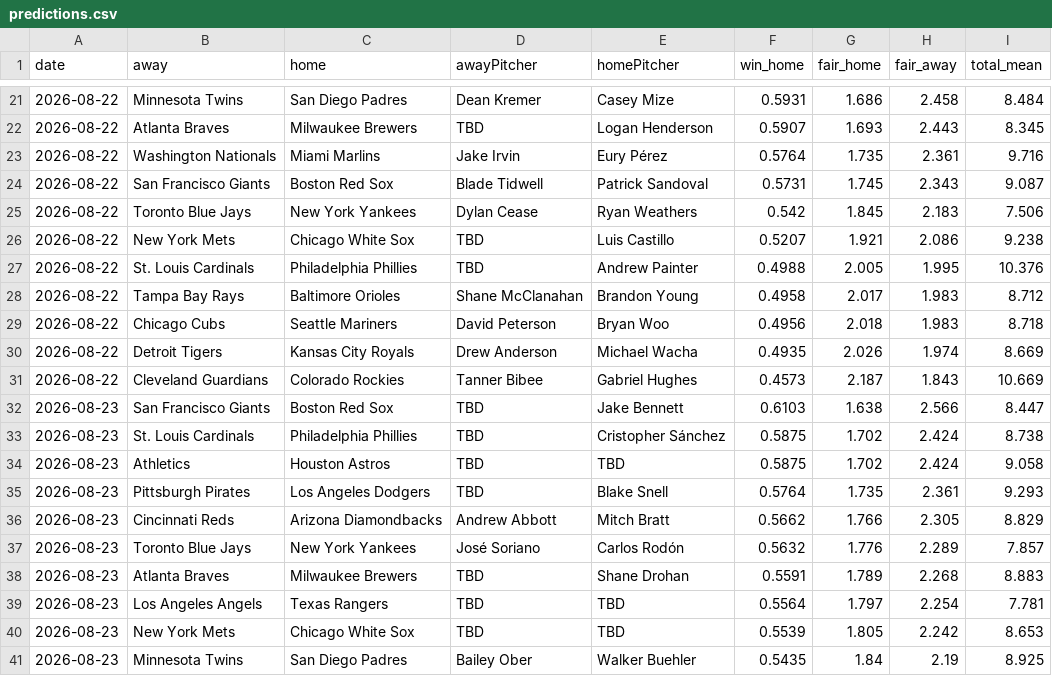
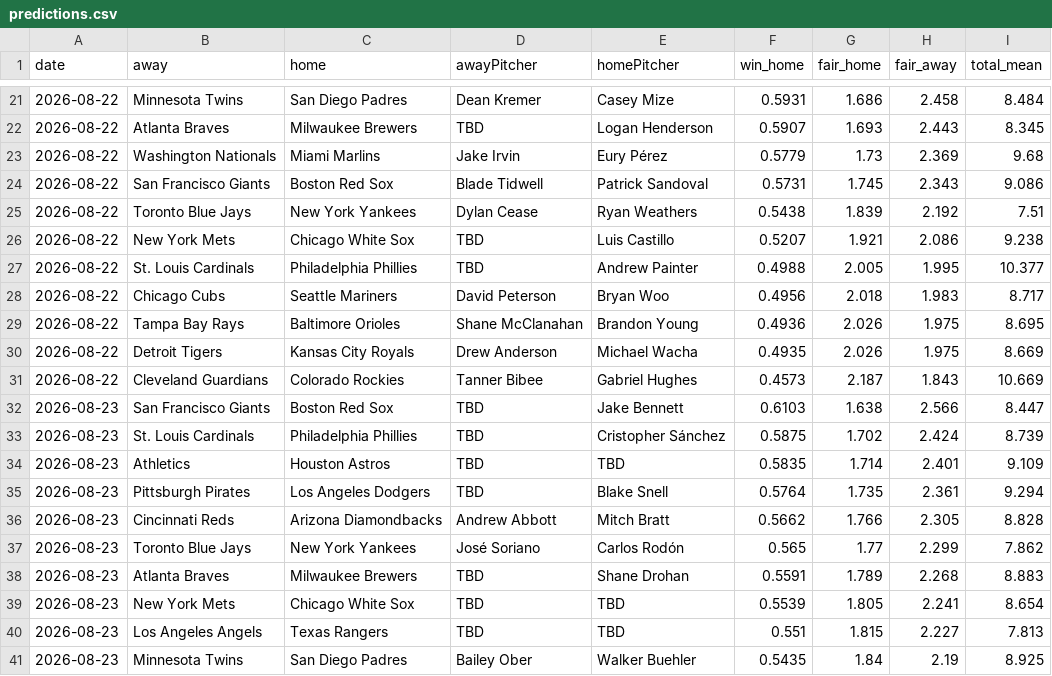
Before and after one commit to DanielTomaro13/MLB-Modelling, a CSV file: reports/predictions.csv, drawn as a sheet; only a part is shown, gaps mark what is left out; the diff covers the shown part only.

```diff
--- a/reports/predictions.csv
+++ b/reports/predictions.csv
@@ -22,20 +22,20 @@ date,away,home,awayPitcher,homePitcher,win_home,fair_home,fair_away,total_mean
 2026-08-22,Atlanta Braves,Milwaukee Brewers,TBD,Logan Henderson,0.5907,1.693,2.443,8.345
-2026-08-22,Washington Nationals,Miami Marlins,Jake Irvin,Eury Pérez,0.5764,1.735,2.361,9.716
-2026-08-22,San Francisco Giants,Boston Red Sox,Blade Tidwell,Patrick Sandoval,0.5731,1.745,2.343,9.087
-2026-08-22,Toronto Blue Jays,New York Yankees,Dylan Cease,Ryan Weathers,0.542,1.845,2.183,7.506
+2026-08-22,Washington Nationals,Miami Marlins,Jake Irvin,Eury Pérez,0.5779,1.73,2.369,9.68
+2026-08-22,San Francisco Giants,Boston Red Sox,Blade Tidwell,Patrick Sandoval,0.5731,1.745,2.343,9.086
+2026-08-22,Toronto Blue Jays,New York Yankees,Dylan Cease,Ryan Weathers,0.5438,1.839,2.192,7.51
 2026-08-22,New York Mets,Chicago White Sox,TBD,Luis Castillo,0.5207,1.921,2.086,9.238
-2026-08-22,St. Louis Cardinals,Philadelphia Phillies,TBD,Andrew Painter,0.4988,2.005,1.995,10.376
-2026-08-22,Tampa Bay Rays,Baltimore Orioles,Shane McClanahan,Brandon Young,0.4958,2.017,1.983,8.712
-2026-08-22,Chicago Cubs,Seattle Mariners,David Peterson,Bryan Woo,0.4956,2.018,1.983,8.718
-2026-08-22,Detroit Tigers,Kansas City Royals,Drew Anderson,Michael Wacha,0.4935,2.026,1.974,8.669
+2026-08-22,St. Louis Cardinals,Philadelphia Phillies,TBD,Andrew Painter,0.4988,2.005,1.995,10.377
+2026-08-22,Chicago Cubs,Seattle Mariners,David Peterson,Bryan Woo,0.4956,2.018,1.983,8.717
+2026-08-22,Tampa Bay Rays,Baltimore Orioles,Shane McClanahan,Brandon Young,0.4936,2.026,1.975,8.695
+2026-08-22,Detroit Tigers,Kansas City Royals,Drew Anderson,Michael Wacha,0.4935,2.026,1.975,8.669
 2026-08-22,Cleveland Guardians,Colorado Rockies,Tanner Bibee,Gabriel Hughes,0.4573,2.187,1.843,10.669
 2026-08-23,San Francisco Giants,Boston Red Sox,TBD,Jake Bennett,0.6103,1.638,2.566,8.447
-2026-08-23,St. Louis Cardinals,Philadelphia Phillies,TBD,Cristopher Sánchez,0.5875,1.702,2.424,8.738
-2026-08-23,Athletics,Houston Astros,TBD,TBD,0.5875,1.702,2.424,9.058
-2026-08-23,Pittsburgh Pirates,Los Angeles Dodgers,TBD,Blake Snell,0.5764,1.735,2.361,9.293
-2026-08-23,Cincinnati Reds,Arizona Diamondbacks,Andrew Abbott,Mitch Bratt,0.5662,1.766,2.305,8.829
-2026-08-23,Toronto Blue Jays,New York Yankees,José Soriano,Carlos Rodón,0.5632,1.776,2.289,7.857
+2026-08-23,St. Louis Cardinals,Philadelphia Phillies,TBD,Cristopher Sánchez,0.5875,1.702,2.424,8.739
+2026-08-23,Athletics,Houston Astros,TBD,TBD,0.5835,1.714,2.401,9.109
+2026-08-23,Pittsburgh Pirates,Los Angeles Dodgers,TBD,Blake Snell,0.5764,1.735,2.361,9.294
+2026-08-23,Cincinnati Reds,Arizona Diamondbacks,Andrew Abbott,Mitch Bratt,0.5662,1.766,2.305,8.828
+2026-08-23,Toronto Blue Jays,New York Yankees,José Soriano,Carlos Rodón,0.565,1.77,2.299,7.862
 2026-08-23,Atlanta Braves,Milwaukee Brewers,TBD,Shane Drohan,0.5591,1.789,2.268,8.883
-2026-08-23,Los Angeles Angels,Texas Rangers,TBD,TBD,0.5564,1.797,2.254,7.781
-2026-08-23,New York Mets,Chicago White Sox,TBD,TBD,0.5539,1.805,2.242,8.653
+2026-08-23,New York Mets,Chicago White Sox,TBD,TBD,0.5539,1.805,2.241,8.654
+2026-08-23,Los Angeles Angels,Texas Rangers,TBD,TBD,0.551,1.815,2.227,7.813
 2026-08-23,Minnesota Twins,San Diego Padres,Bailey Ober,Walker Buehler,0.5435,1.84,2.19,8.925
```
Also changed, not shown: 1 added row, 1 removed row and 35 edited cells elsewhere in this file, 7 other files.
